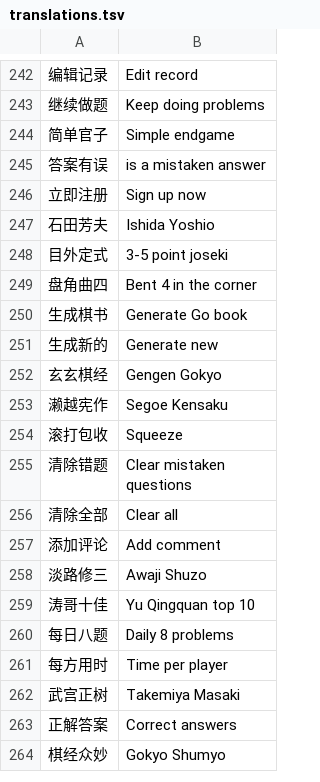
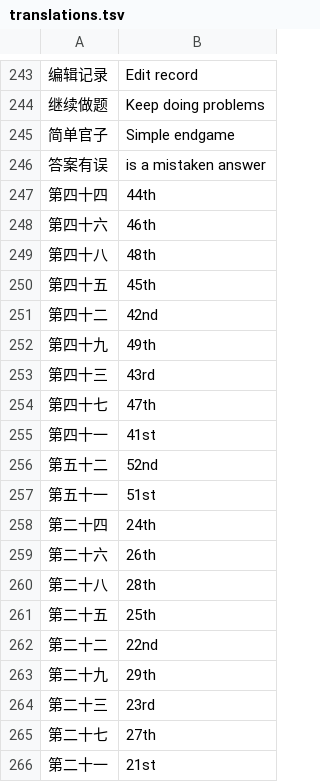
Before and after one commit to danubedataflow/101weiqiLocalizer, a TSV file: translations.tsv, drawn as a sheet; only a part is shown, gaps mark what is left out; the shorter side is filled out with more unchanged rows; the diff covers the shown part only; the diff names each change by its address in the sheet, - before the commit and + after, or states it on an @@ line.

Commit message:
added translations

```diff
--- a/translations.tsv
+++ b/translations.tsv
+row 247: 第四十四 | 44th
+row 248: 第四十六 | 46th
+row 249: 第四十八 | 48th
+row 250: 第四十五 | 45th
+row 251: 第四十二 | 42nd
+row 252: 第四十九 | 49th
+row 253: 第四十三 | 43rd
+row 254: 第四十七 | 47th
+row 255: 第四十一 | 41st
+row 256: 第五十二 | 52nd
+row 257: 第五十一 | 51st
+row 258: 第二十四 | 24th
+row 259: 第二十六 | 26th
+row 260: 第二十八 | 28th
+row 261: 第二十五 | 25th
+row 262: 第二十二 | 22nd
+row 263: 第二十九 | 29th
+row 264: 第二十三 | 23rd
+row 265: 第二十七 | 27th
+row 266: 第二十一 | 21st
```
Also changed, not shown: 33 added rows elsewhere in this file, 1 other file.
